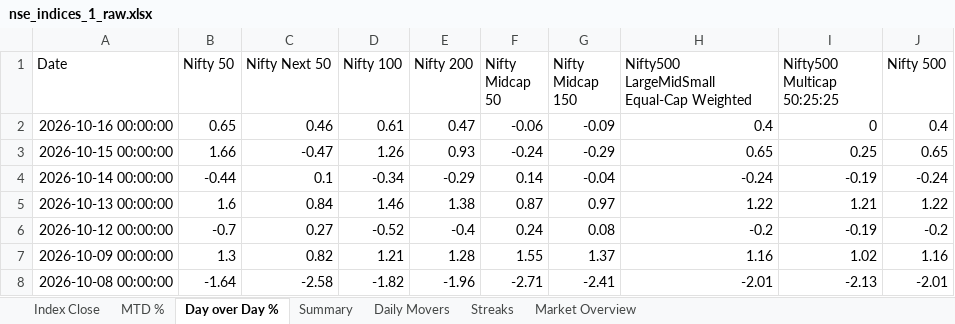
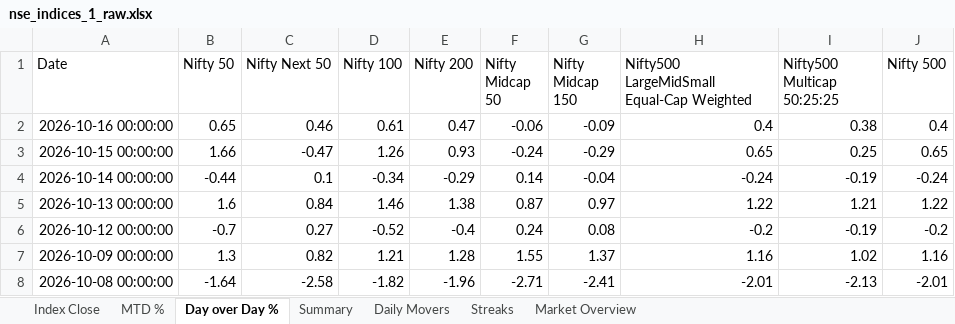
Before and after one commit to rahulshirke7951/nse.indices.a1, an Excel workbook: nse_indices_1_raw.xlsx, sheet Day over Day %, drawn as a sheet; only a part is shown; values as stored, in another font and other column widths than the file's, no borders; the diff names each change by its address in the sheet, - before the commit and + after, or states it on an @@ line.

```diff
--- a/nse_indices_1_raw.xlsx (sheet Day over Day %)
+++ b/nse_indices_1_raw.xlsx (sheet Day over Day %)
-I2 (Nifty500 Multicap 50:25:25): 0
+I2 (Nifty500 Multicap 50:25:25): 0.38
```
Also changed, not shown: sheet Market Overview, sheet Summary, sheet MTD %, sheet Index Close, nse_indices_1_dashboard.xlsx, 1 other file.
